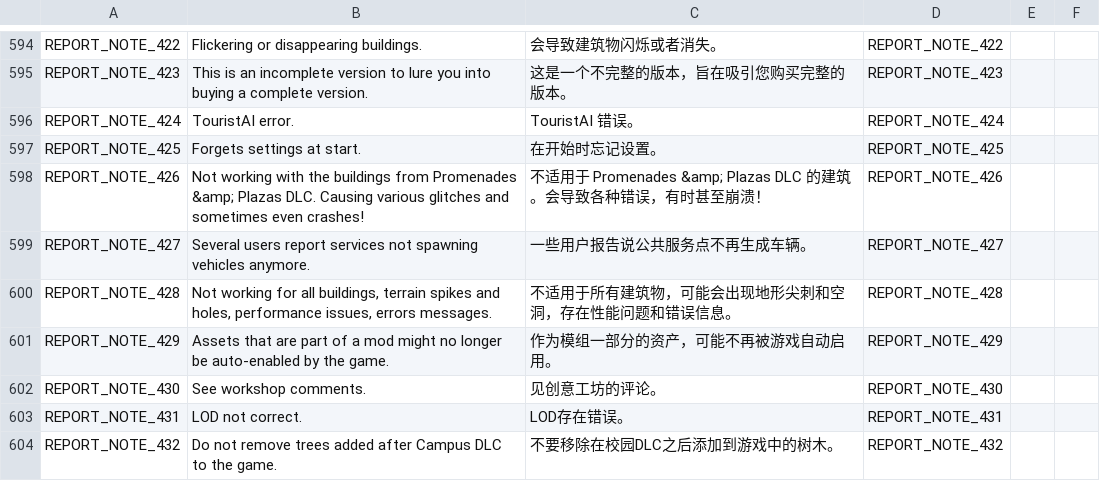
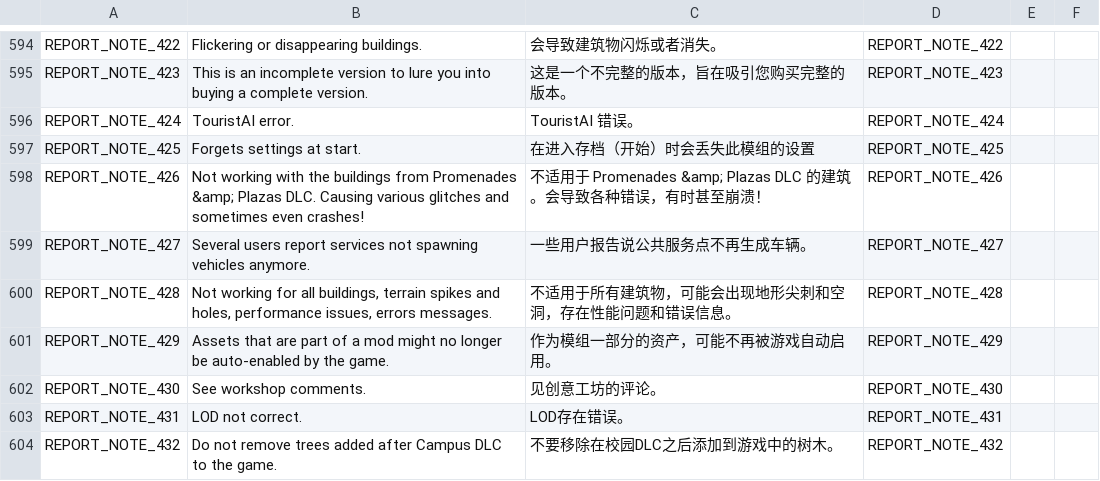
Before and after one commit to chameleon-tbn/CompatibilityReport, a CSV file: i18n/zh_CN.csv, drawn as a sheet; only a part is shown, gaps mark what is left out.

```diff
--- a/i18n/zh_CN.csv
+++ b/i18n/zh_CN.csv
@@ -772,3 +772,3 @@ REPORT_NOTE_423,"This is an incomplete version to lure you into buying a complet
 REPORT_NOTE_424,"TouristAI error.","TouristAI 错误。",REPORT_NOTE_424,,
-REPORT_NOTE_425,"Forgets settings at start.",在开始时忘记设置。,REPORT_NOTE_425,,
+REPORT_NOTE_425,"Forgets settings at start.",在进入存档（开始）时会丢失此模组的设置,REPORT_NOTE_425,,
 REPORT_NOTE_426,"Not working with the buildings from Promenades &amp; Plazas DLC. Causing various glitches and sometimes even crashes!","不适用于 Promenades &amp; Plazas DLC 的建筑。会导致各种错误，有时甚至崩溃！",REPORT_NOTE_426,,
```
Also changed, not shown: i18n/es_ES.csv, i18n/fr_FR.csv.
